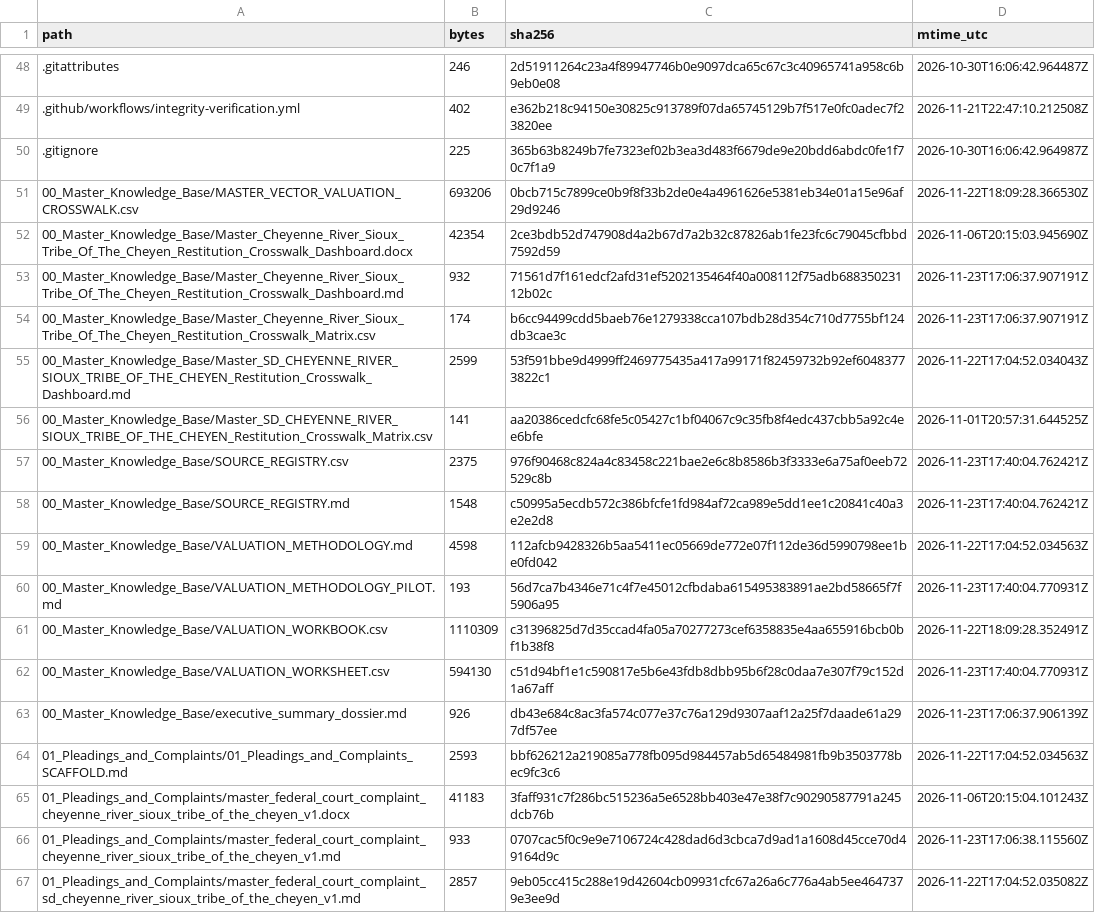
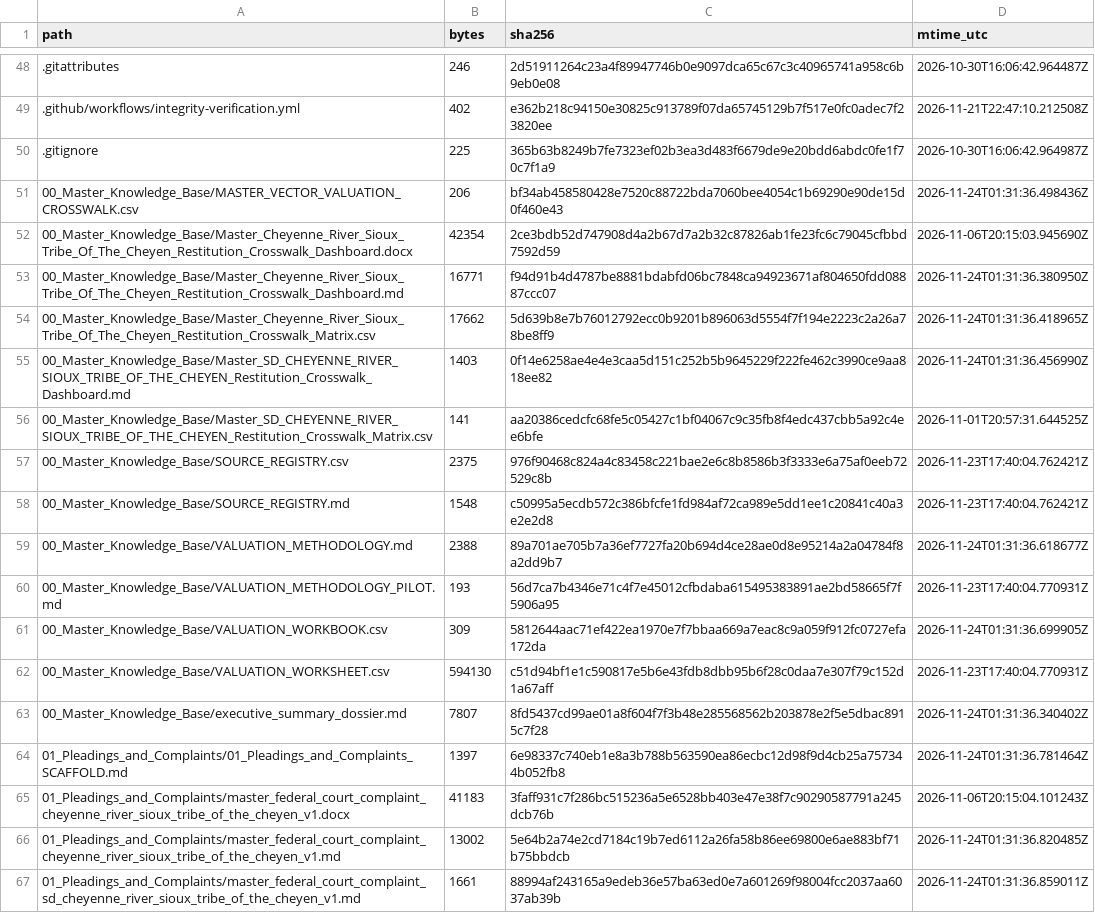
Before and after one commit to GlobalRestitutionAlliance/turtle-island-us-sd-cheyenne-river-sioux-tribe-of-the-cheyen-master-litigation, a CSV file: 99_Archives_and_Manifests/MANIFEST_SHA256.csv, drawn as a sheet; only a part is shown, gaps mark what is left out; the diff covers the shown part only.

```diff
--- a/99_Archives_and_Manifests/MANIFEST_SHA256.csv
+++ b/99_Archives_and_Manifests/MANIFEST_SHA256.csv
@@ -50,7 +50,7 @@ path,bytes,sha256,mtime_utc
 .gitignore,225,365b63b8249b7fe7323ef02b3ea3d483f6679de9e20bdd6abdc0fe1f70c7f1a9,2026-10-30T16:06:42.964987Z
-00_Master_Knowledge_Base/MASTER_VECTOR_VALUATION_CROSSWALK.csv,693206,0bcb715c7899ce0b9f8f33b2de0e4a4961626e5381eb34e01a15e96af29d9246,2026-11-22T18:09:28.366530Z
+00_Master_Knowledge_Base/MASTER_VECTOR_VALUATION_CROSSWALK.csv,206,bf34ab458580428e7520c88722bda7060bee4054c1b69290e90de15d0f460e43,2026-11-24T01:31:36.498436Z
 00_Master_Knowledge_Base/Master_Cheyenne_River_Sioux_Tribe_Of_The_Cheyen_Restitution_Crosswalk_Dashboard.docx,42354,2ce3bdb52d747908d4a2b67d7a2b32c87826ab1fe23fc6c79045cfbbd7592d59,2026-11-06T20:15:03.945690Z
-00_Master_Knowledge_Base/Master_Cheyenne_River_Sioux_Tribe_Of_The_Cheyen_Restitution_Crosswalk_Dashboard.md,932,71561d7f161edcf2afd31ef5202135464f40a008112f75adb68835023112b02c,2026-11-23T17:06:37.907191Z
-00_Master_Knowledge_Base/Master_Cheyenne_River_Sioux_Tribe_Of_The_Cheyen_Restitution_Crosswalk_Matrix.csv,174,b6cc94499cdd5baeb76e1279338cca107bdb28d354c710d7755bf124db3cae3c,2026-11-23T17:06:37.907191Z
-00_Master_Knowledge_Base/Master_SD_CHEYENNE_RIVER_SIOUX_TRIBE_OF_THE_CHEYEN_Restitution_Crosswalk_Dashboard.md,2599,53f591bbe9d4999ff2469775435a417a99171f82459732b92ef60483773822c1,2026-11-22T17:04:52.034043Z
+00_Master_Knowledge_Base/Master_Cheyenne_River_Sioux_Tribe_Of_The_Cheyen_Restitution_Crosswalk_Dashboard.md,16771,f94d91b4d4787be8881bdabfd06bc7848ca94923671af804650fdd08887ccc07,2026-11-24T01:31:36.380950Z
+00_Master_Knowledge_Base/Master_Cheyenne_River_Sioux_Tribe_Of_The_Cheyen_Restitution_Crosswalk_Matrix.csv,17662,5d639b8e7b76012792ecc0b9201b896063d5554f7f194e2223c2a26a78be8ff9,2026-11-24T01:31:36.418965Z
+00_Master_Knowledge_Base/Master_SD_CHEYENNE_RIVER_SIOUX_TRIBE_OF_THE_CHEYEN_Restitution_Crosswalk_Dashboard.md,1403,0f14e6258ae4e4e3caa5d151c252b5b9645229f222fe462c3990ce9aa818ee82,2026-11-24T01:31:36.456990Z
 00_Master_Knowledge_Base/Master_SD_CHEYENNE_RIVER_SIOUX_TRIBE_OF_THE_CHEYEN_Restitution_Crosswalk_Matrix.csv,141,aa20386cedcfc68fe5c05427c1bf04067c9c35fb8f4edc437cbb5a92c4ee6bfe,2026-11-01T20:57:31.644525Z
@@ -58,10 +58,10 @@ path,bytes,sha256,mtime_utc
 00_Master_Knowledge_Base/SOURCE_REGISTRY.md,1548,c50995a5ecdb572c386bfcfe1fd984af72ca989e5dd1ee1c20841c40a3e2e2d8,2026-11-23T17:40:04.762421Z
-00_Master_Knowledge_Base/VALUATION_METHODOLOGY.md,4598,112afcb9428326b5aa5411ec05669de772e07f112de36d5990798ee1be0fd042,2026-11-22T17:04:52.034563Z
+00_Master_Knowledge_Base/VALUATION_METHODOLOGY.md,2388,89a701ae705b7a36ef7727fa20b694d4ce28ae0d8e95214a2a04784f8a2dd9b7,2026-11-24T01:31:36.618677Z
 00_Master_Knowledge_Base/VALUATION_METHODOLOGY_PILOT.md,193,56d7ca7b4346e71c4f7e45012cfbdaba615495383891ae2bd58665f7f5906a95,2026-11-23T17:40:04.770931Z
-00_Master_Knowledge_Base/VALUATION_WORKBOOK.csv,1110309,c31396825d7d35ccad4fa05a70277273cef6358835e4aa655916bcb0bf1b38f8,2026-11-22T18:09:28.352491Z
+00_Master_Knowledge_Base/VALUATION_WORKBOOK.csv,309,5812644aac71ef422ea1970e7f7bbaa669a7eac8c9a059f912fc0727efa172da,2026-11-24T01:31:36.699905Z
 00_Master_Knowledge_Base/VALUATION_WORKSHEET.csv,594130,c51d94bf1e1c590817e5b6e43fdb8dbb95b6f28c0daa7e307f79c152d1a67aff,2026-11-23T17:40:04.770931Z
-00_Master_Knowledge_Base/executive_summary_dossier.md,926,db43e684c8ac3fa574c077e37c76a129d9307aaf12a25f7daade61a297df57ee,2026-11-23T17:06:37.906139Z
-01_Pleadings_and_Complaints/01_Pleadings_and_Complaints_SCAFFOLD.md,2593,bbf626212a219085a778fb095d984457ab5d65484981fb9b3503778bec9fc3c6,2026-11-22T17:04:52.034563Z
+00_Master_Knowledge_Base/executive_summary_dossier.md,7807,8fd5437cd99ae01a8f604f7f3b48e285568562b203878e2f5e5dbac8915c7f28,2026-11-24T01:31:36.340402Z
+01_Pleadings_and_Complaints/01_Pleadings_and_Complaints_SCAFFOLD.md,1397,6e98337c740eb1e8a3b788b563590ea86ecbc12d98f9d4cb25a757344b052fb8,2026-11-24T01:31:36.781464Z
 01_Pleadings_and_Complaints/master_federal_court_complaint_cheyenne_river_sioux_tribe_of_the_cheyen_v1.docx,41183,3faff931c7f286bc515236a5e6528bb403e47e38f7c90290587791a245dcb76b,2026-11-06T20:15:04.101243Z
-01_Pleadings_and_Complaints/master_federal_court_complaint_cheyenne_river_sioux_tribe_of_the_cheyen_v1.md,933,0707cac5f0c9e9e7106724c428dad6d3cbca7d9ad1a1608d45cce70d49164d9c,2026-11-23T17:06:38.115560Z
-01_Pleadings_and_Complaints/master_federal_court_complaint_sd_cheyenne_river_sioux_tribe_of_the_cheyen_v1.md,2857,9eb05cc415c288e19d42604cb09931cfc67a26a6c776a4ab5ee4647379e3ee9d,2026-11-22T17:04:52.035082Z
+01_Pleadings_and_Complaints/master_federal_court_complaint_cheyenne_river_sioux_tribe_of_the_cheyen_v1.md,13002,5e64b2a74e2cd7184c19b7ed6112a26fa58b86ee69800e6ae883bf71b75bbdcb,2026-11-24T01:31:36.820485Z
+01_Pleadings_and_Complaints/master_federal_court_complaint_sd_cheyenne_river_sioux_tribe_of_the_cheyen_v1.md,1661,88994af243165a9edeb36e57ba63ed0e7a601269f98004fcc2037aa6037ab39b,2026-11-24T01:31:36.859011Z
```
Also changed, not shown: 80 edited cells elsewhere in this file, 37 other files.
